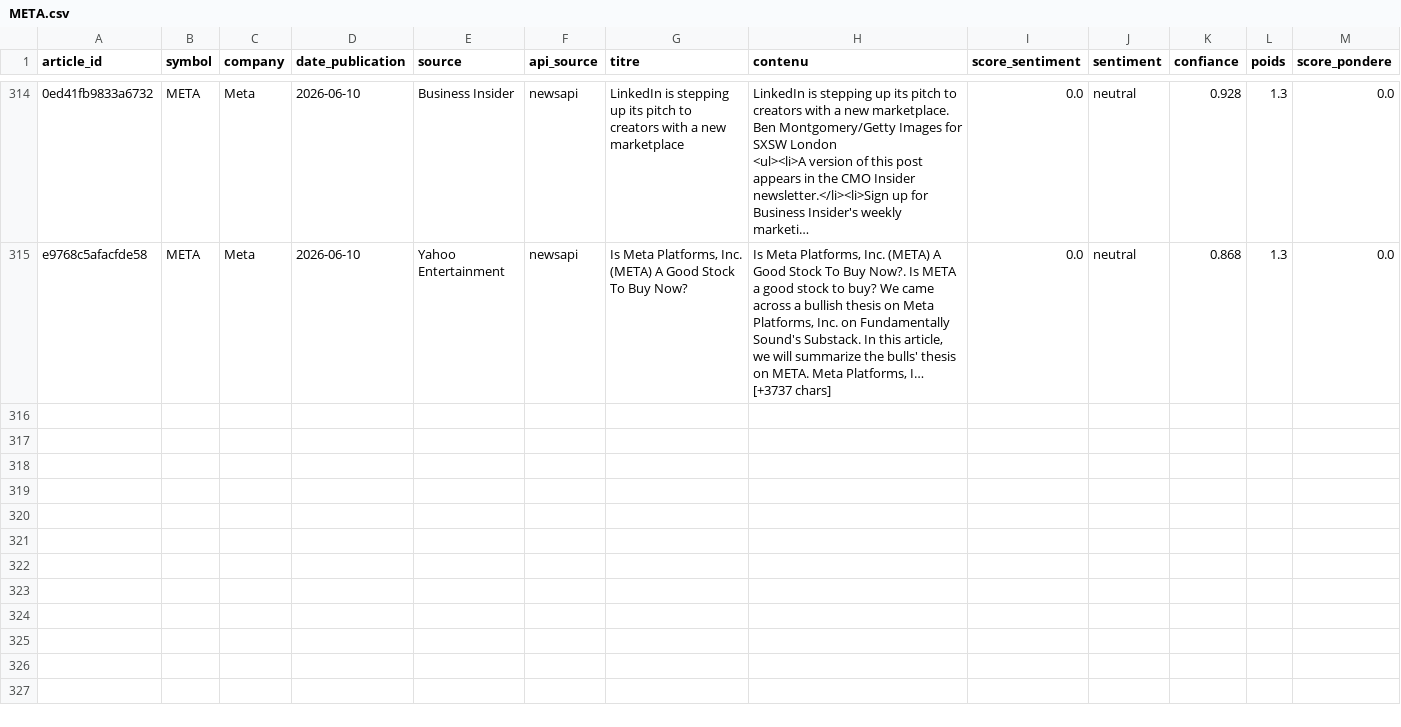
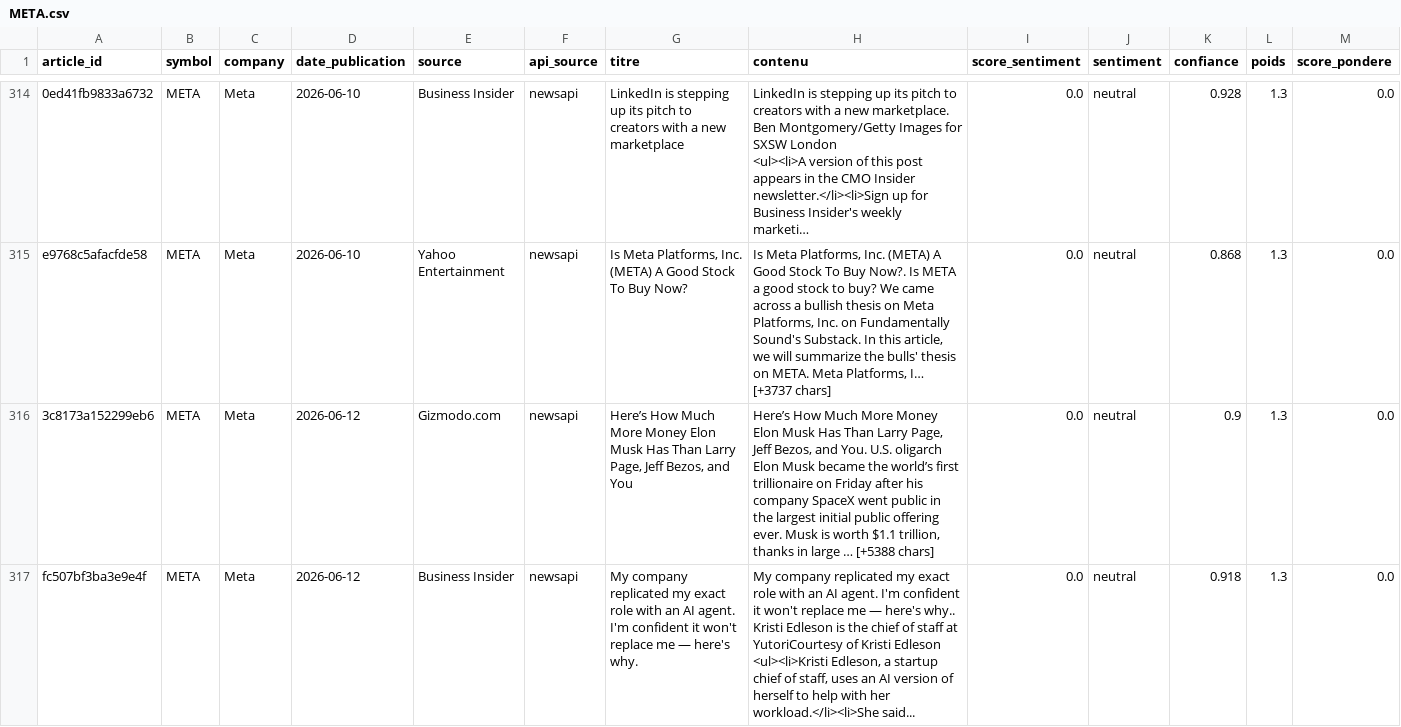
Before and after one commit to adam-hassen/stock-auto-update, a CSV file: data/articles_sentiment/META.csv, drawn as a sheet; only a part is shown, gaps mark what is left out; long unchanged cells end in …; rows hold the shown columns only; ↵ is a line break in a cell; the diff covers the shown part only; the diff names each change by its address in the sheet, - before the commit and + after, or states it on an @@ line.

```diff
--- a/data/articles_sentiment/META.csv
+++ b/data/articles_sentiment/META.csv
+row 316: 3c8173a152299eb6 | META | Meta | 2026-06-12 | Gizmodo.com | newsapi | Here’s How Much More Money Elon Musk Has Than Larry Page, Jeff Bezos, and You | Here’s How Much More Money Elon Musk Has Than Larry Page, Jeff Bezos, and You. U.S. oligarch Elon Musk became the world’s first trillionaire on Friday after his company SpaceX went public in the largest initial public offering ever. Musk is worth $1.1 trillion, thanks in large … [+5388 chars] | 0.0 | neutral | 0.9 | 1.3 | 0.0
+row 317: fc507bf3ba3e9e4f | META | Meta | 2026-06-12 | Business Insider | newsapi | My company replicated my exact role with an AI agent. I'm confident it won't replace me — here's why. | My company replicated my exact role with an AI agent. I'm confident it won't replace me — here's why.. Kristi Edleson is the chief of staff at YutoriCourtesy of Kristi Edleson ↵ <ul><li>Kristi Edleson, a startup chief of staff, uses an AI version of herself to help with her workload.</li><li>She said... | 0.0 | neutral | 0.918 | 1.3 | 0.0
```
Also changed, not shown: 6 added rows elsewhere in this file, data/ALL_ACTIONS.csv, data/articles_sentiment/AAPL.csv, 14 other files.
